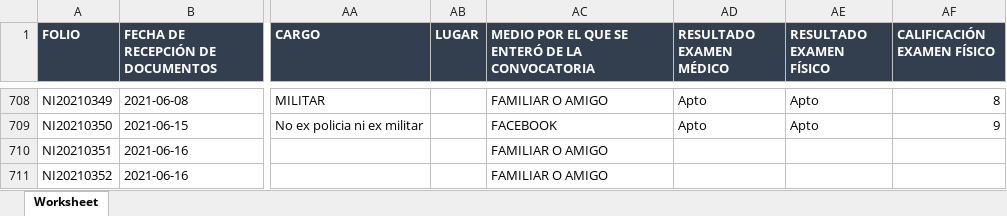
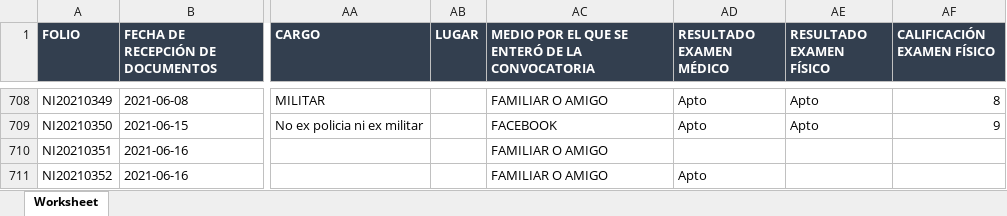
Before and after one commit to ZesarBlack/AcademiaReclut, an Excel workbook: paginas/lista_cadetes/Lista_cadetes.xlsx, sheet Worksheet, drawn as a sheet; only a part is shown, gaps mark what is left out; values as stored, in another font and other column widths than the file's, no borders; the diff names each change by its address in the sheet, - before the commit and + after, or states it on an @@ line.

```diff
--- a/paginas/lista_cadetes/Lista_cadetes.xlsx (sheet Worksheet)
+++ b/paginas/lista_cadetes/Lista_cadetes.xlsx (sheet Worksheet)
-AD711 (RESULTADO EXAMEN MÉDICO): (empty)
+AD711 (RESULTADO EXAMEN MÉDICO): Apto
```
Also changed, not shown: paginas/control_apto/aspirantes_C3.xlsx, paginas/control_interesado/aspirantes_C3.xlsx, 16 other files.
